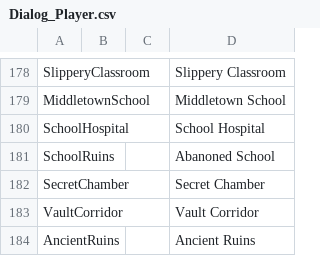
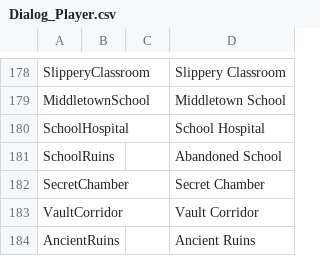
Before and after one commit to aldarris/Bondage-College, a CSV file: BondageClub/Screens/Character/Player/Dialog_Player.csv, drawn as a sheet; only a part is shown, gaps mark what is left out.

Commit message:
little typo

```diff
--- a/BondageClub/Screens/Character/Player/Dialog_Player.csv
+++ b/BondageClub/Screens/Character/Player/Dialog_Player.csv
@@ -180,3 +180,3 @@ MiddletownSchool,,,Middletown School
 SchoolHospital,,,School Hospital
-SchoolRuins,,,Abanoned School
+SchoolRuins,,,Abandoned School
 SecretChamber,,,Secret Chamber
```
